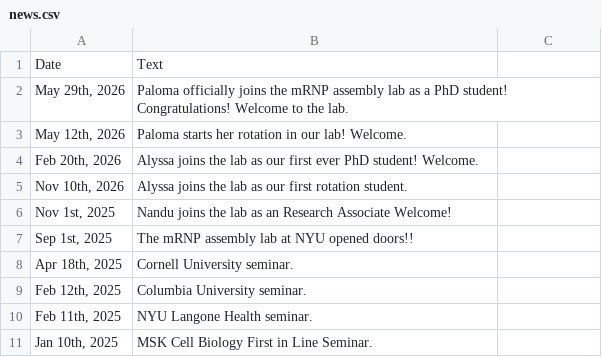
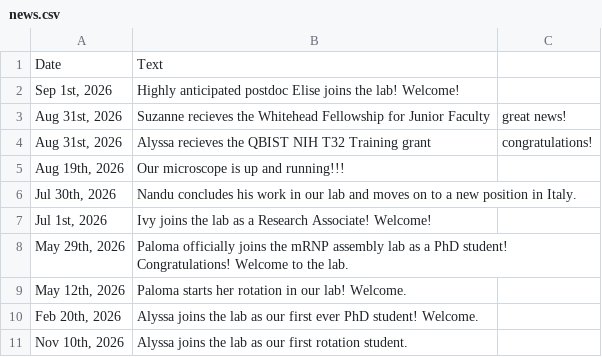
Before and after one commit to XiuzhenChen/xiuzhenchen.github.io, a CSV file: py/news.csv, drawn as a sheet; only a part is shown; the shorter side is filled out with more unchanged rows; the diff names each change by its address in the sheet, - before the commit and + after, or states it on an @@ line.

```diff
--- a/py/news.csv
+++ b/py/news.csv
+row 2: Sep 1st, 2026 | Highly anticipated postdoc Elise joins the lab! Welcome!
+row 3: Aug 31st, 2026 | Suzanne recieves the Whitehead Fellowship for Junior Faculty | great news!
+row 4: Aug 31st, 2026 | Alyssa recieves the QBIST NIH T32 Training grant | congratulations!
+row 5: Aug 19th, 2026 | Our microscope is up and running!!!
+row 6: Jul 30th, 2026 | Nandu concludes his work in our lab and moves on to a new position in Italy.
+row 7: Jul 1st, 2026 | Ivy joins the lab as a Research Associate! Welcome!
```
Also changed, not shown: 6 other files.
